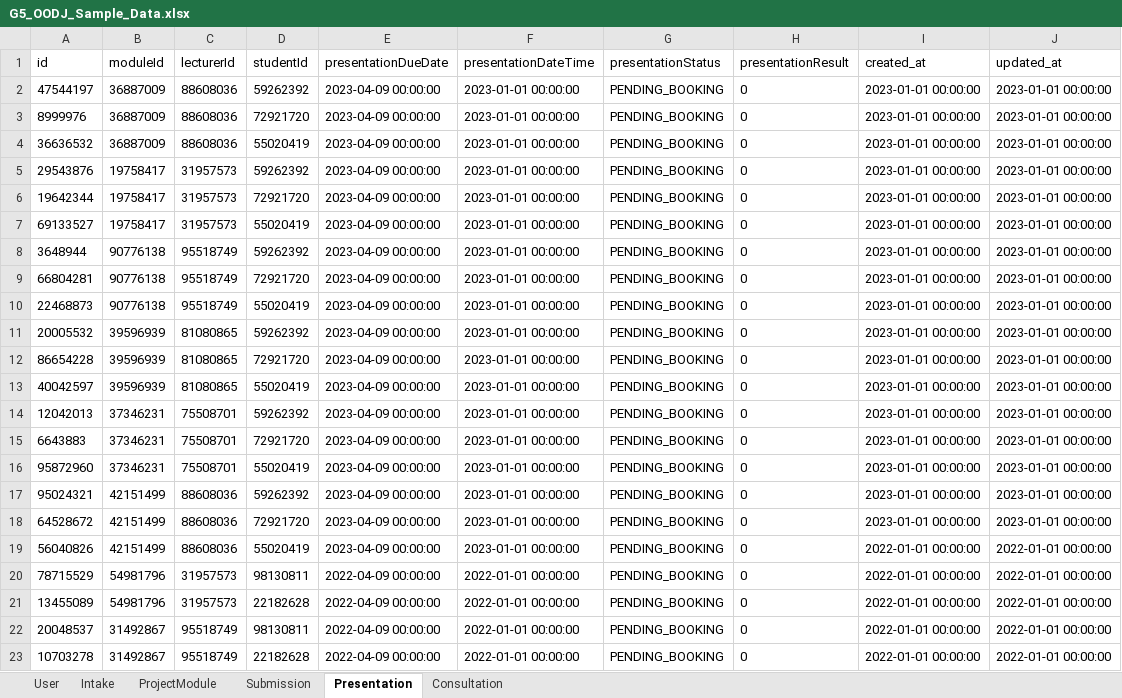
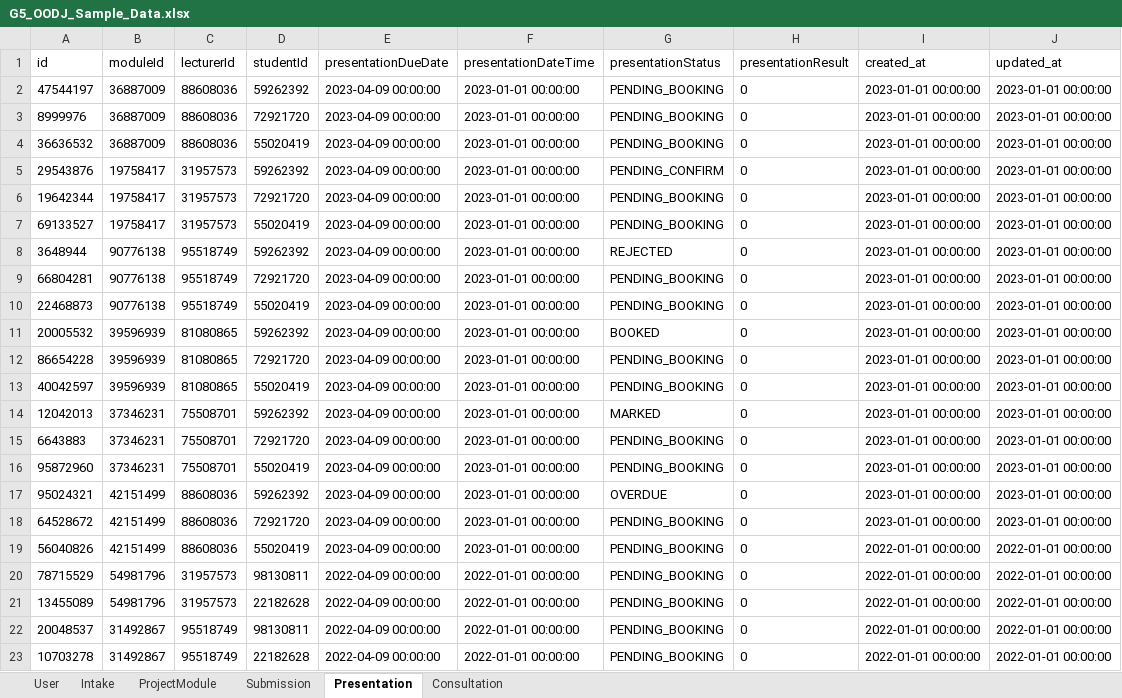
Before and after one commit to Snowman1115/G5-2402-OODJ, an Excel workbook: src/main/resources/Data/SampleDataXlsx/G5_OODJ_Sample_Data.xlsx, sheet Presentation, drawn as a sheet; only a part is shown; values as stored, in another font and other column widths than the file's, no borders; the diff names each change by its address in the sheet, - before the commit and + after, or states it on an @@ line.

Commit message:
Student Presentation Gui Display All Details - DEVELOP

```diff
--- a/src/main/resources/Data/SampleDataXlsx/G5_OODJ_Sample_Data.xlsx (sheet Presentation)
+++ b/src/main/resources/Data/SampleDataXlsx/G5_OODJ_Sample_Data.xlsx (sheet Presentation)
-G5 (presentationStatus): PENDING_BOOKING
+G5 (presentationStatus): PENDING_CONFIRM
-G8 (presentationStatus): PENDING_BOOKING
+G8 (presentationStatus): REJECTED
-G11 (presentationStatus): PENDING_BOOKING
+G11 (presentationStatus): BOOKED
-G14 (presentationStatus): PENDING_BOOKING
+G14 (presentationStatus): MARKED
-G17 (presentationStatus): PENDING_BOOKING
+G17 (presentationStatus): OVERDUE
```
Also changed, not shown: 10 other files.
